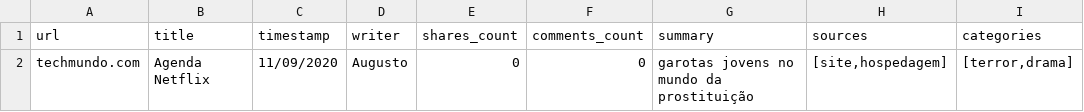
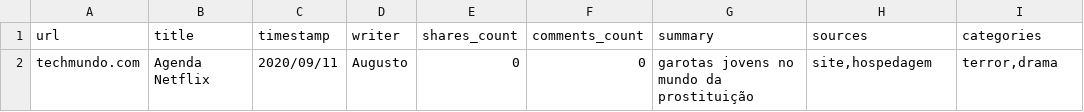
Before and after one commit to tryber/sd-02-tech-news, a CSV file: mock/exporter.csv, drawn as a sheet.

```diff
--- a/mock/exporter.csv
+++ b/mock/exporter.csv
@@ -1,2 +1,2 @@
 url;title;timestamp;writer;shares_count;comments_count;summary;sources;categories
-techmundo.com;Agenda Netflix;11/09/2020;Augusto;0;0;garotas jovens no mundo da prostituição;[site,hospedagem];[terror,drama]
+techmundo.com;Agenda Netflix;2020/09/11;Augusto;0;0;garotas jovens no mundo da prostituição;site,hospedagem;terror,drama
```
Also changed, not shown: mock/arquivo.csv, 3 other files.
